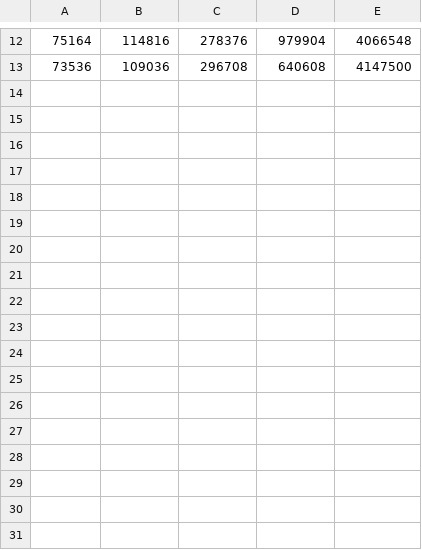
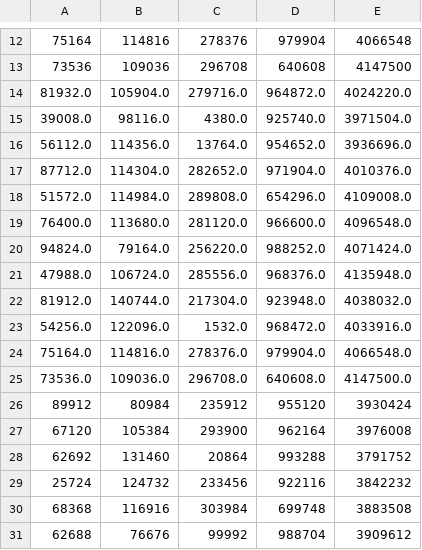
Before and after one commit to alexandrekaihara/lft, a CSV file: results/data/deployMnMem.csv, drawn as a sheet; only a part is shown, gaps mark what is left out; the diff names each change by its address in the sheet, - before the commit and + after, or states it on an @@ line.

Commit message:
merged deploy mem data mininet wifi

```diff
--- a/results/data/deployMnMem.csv
+++ b/results/data/deployMnMem.csv
+row 14: 81932.0 | 105904.0 | 279716.0 | 964872.0 | 4024220.0
+row 15: 39008.0 | 98116.0 | 4380.0 | 925740.0 | 3971504.0
+row 16: 56112.0 | 114356.0 | 13764.0 | 954652.0 | 3936696.0
+row 17: 87712.0 | 114304.0 | 282652.0 | 971904.0 | 4010376.0
+row 18: 51572.0 | 114984.0 | 289808.0 | 654296.0 | 4109008.0
+row 19: 76400.0 | 113680.0 | 281120.0 | 966600.0 | 4096548.0
+row 20: 94824.0 | 79164.0 | 256220.0 | 988252.0 | 4071424.0
+row 21: 47988.0 | 106724.0 | 285556.0 | 968376.0 | 4135948.0
+row 22: 81912.0 | 140744.0 | 217304.0 | 923948.0 | 4038032.0
+row 23: 54256.0 | 122096.0 | 1532.0 | 968472.0 | 4033916.0
+row 24: 75164.0 | 114816.0 | 278376.0 | 979904.0 | 4066548.0
+row 25: 73536.0 | 109036.0 | 296708.0 | 640608.0 | 4147500.0
+row 26: 89912 | 80984 | 235912 | 955120 | 3930424
+row 27: 67120 | 105384 | 293900 | 962164 | 3976008
+row 28: 62692 | 131460 | 20864 | 993288 | 3791752
+row 29: 25724 | 124732 | 233456 | 922116 | 3842232
+row 30: 68368 | 116916 | 303984 | 699748 | 3883508
+row 31: 62688 | 76676 | 99992 | 988704 | 3909612
```
